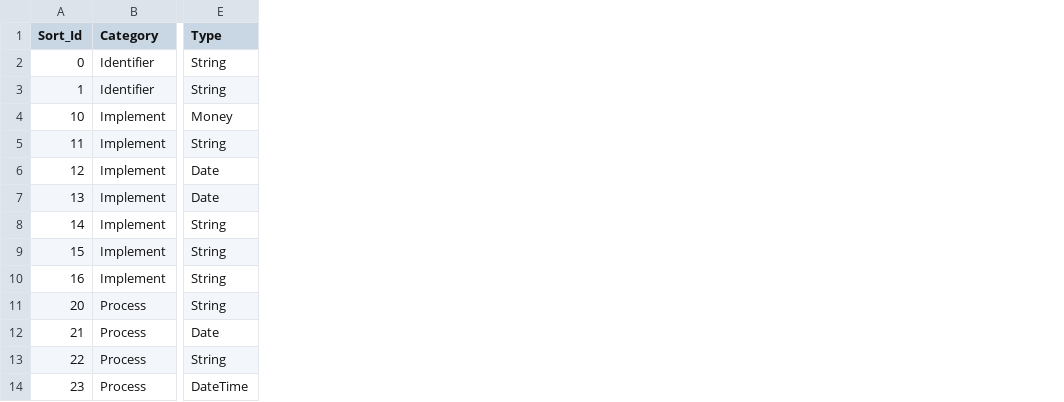
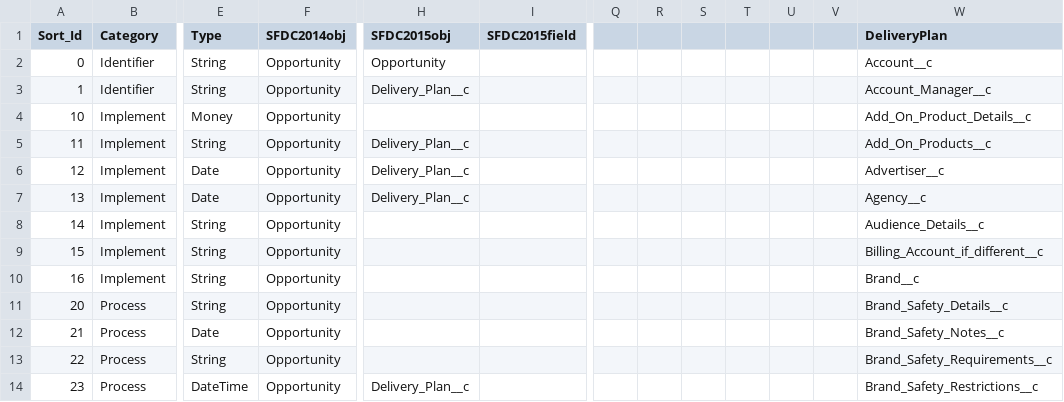
Before and after one commit to posthum4/icf-on-rails, a CSV file: db/fields.csv, drawn as a sheet; only a part is shown, gaps mark what is left out; the diff names each change by its address in the sheet, - before the commit and + after, or states it on an @@ line.

Commit message:
Got basics to work with latest rails but facing issues with Jiralicious fields... Still debugging.

```diff
--- a/db/fields.csv
+++ b/db/fields.csv
+column F (SFDC2014obj), rows 2-14: all Opportunity
+column H (SFDC2015obj), rows 2-14: Opportunity | Delivery_Plan__c |  | Delivery_Plan__c | Delivery_Plan__c | Delivery_Plan__c |  |  |  |  |  |  | Delivery_Plan__c
+column I (SFDC2015field), empty
+column Q, empty
+column R, empty
+column S, empty
+column T, empty
+column U, empty
+column V, empty
+column W (DeliveryPlan), rows 2-14: Account__c | Account_Manager__c | Add_On_Product_Details__c | Add_On_Products__c | Advertiser__c | Agency__c | Audience_Details__c | Billing_Account_if_different__c | Brand__c | Brand_Safety_Details__c | Brand_Safety_Notes__c | Brand_Safety_Requirements__c | Brand_Safety_Restrictions__c
```
Also changed, not shown: 13 other files.
